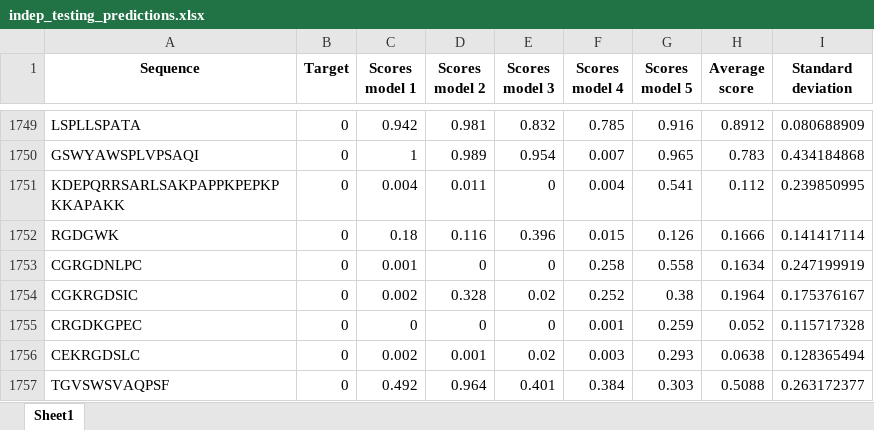
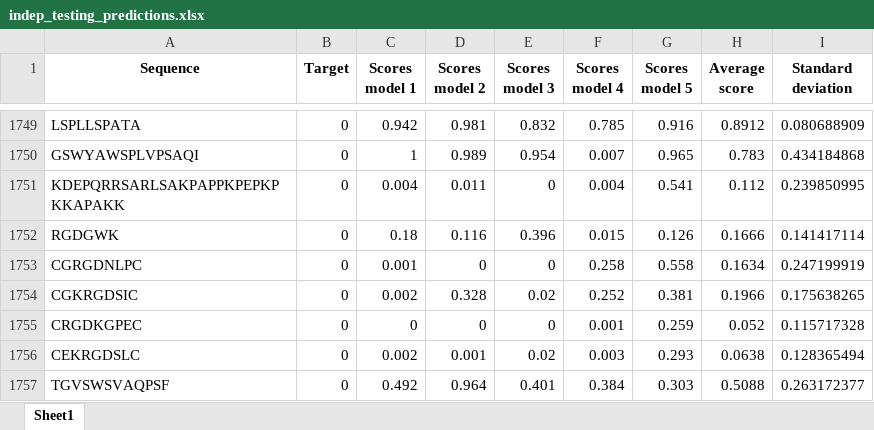
Before and after one commit to danielgarzonotero/PepMNet, an Excel workbook: results/AMP/indep_testing_predictions.xlsx, sheet Sheet1, drawn as a sheet; only a part is shown, gaps mark what is left out; values as stored, in another font and other column widths than the file's, no borders; the diff names each change by its address in the sheet, - before the commit and + after, or states it on an @@ line.

Commit message:
readme data

```diff
--- a/results/AMP/indep_testing_predictions.xlsx (sheet Sheet1)
+++ b/results/AMP/indep_testing_predictions.xlsx (sheet Sheet1)
-G1754 (Scores model 5): 0.38
+G1754 (Scores model 5): 0.381
-H1754 (Average score): 0.1964
+H1754 (Average score): 0.1966
-I1754 (Standard deviation): 0.175376167
+I1754 (Standard deviation): 0.175638265
```
Also changed, not shown: 1 other file.
